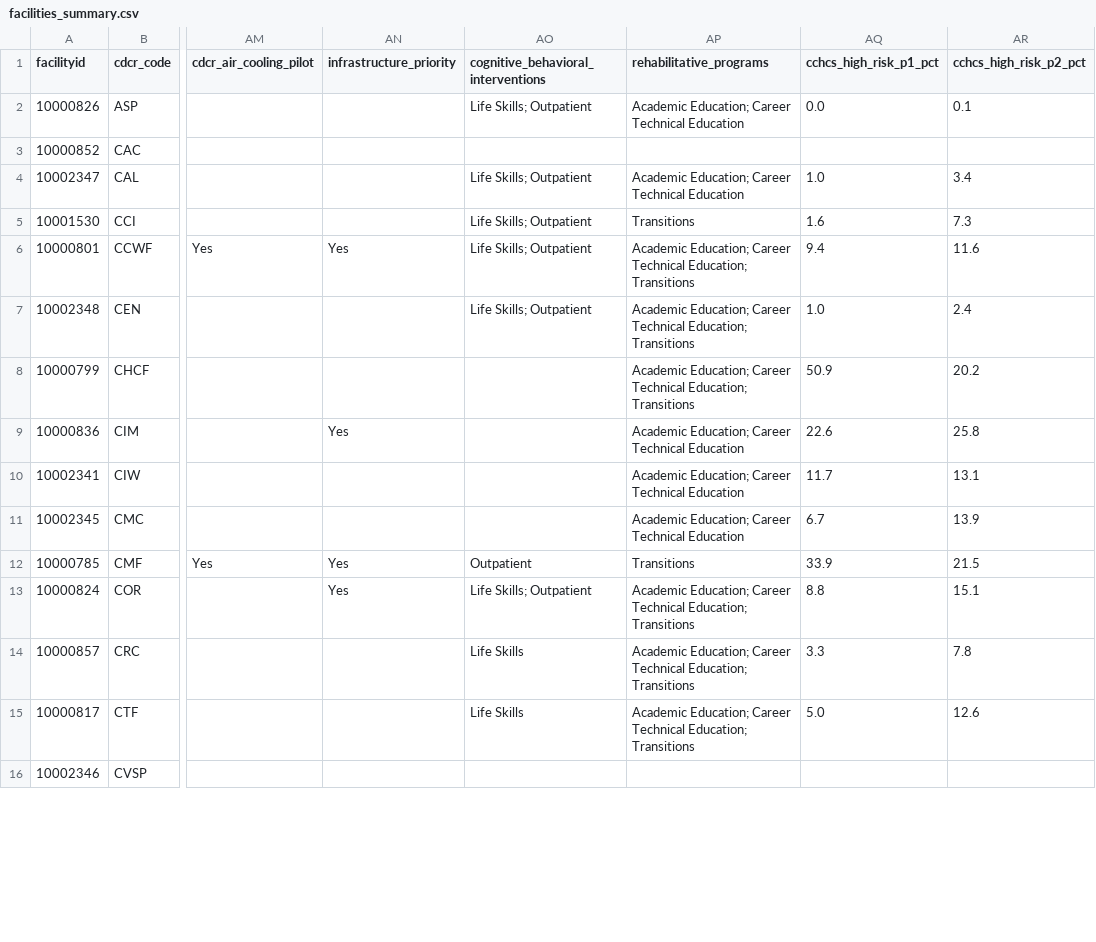
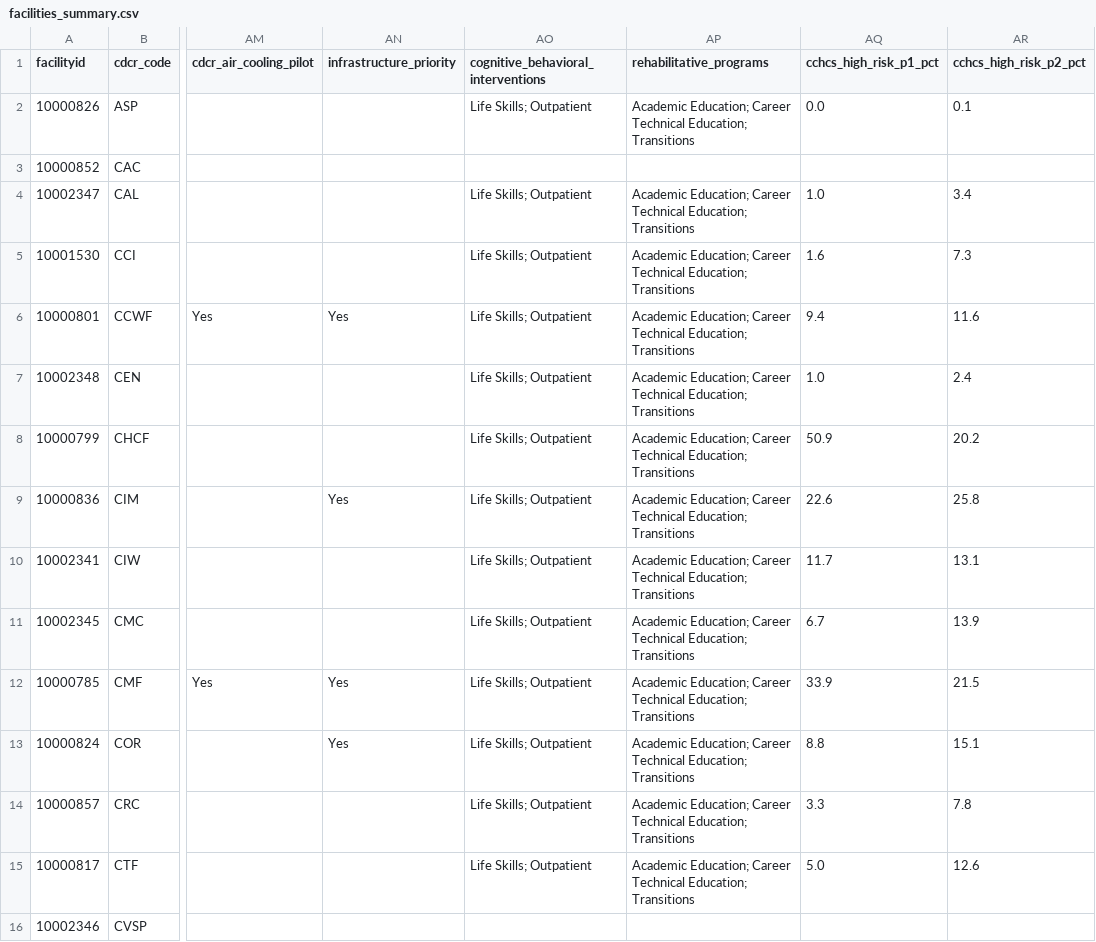
Before and after one commit to mbecica/cdcr_facility_data, a CSV file: data/facilities_summary/facilities_summary.csv, drawn as a sheet; only a part is shown, gaps mark what is left out; the diff covers the shown part only; the diff names each change by its address in the sheet, - before the commit and + after, or states it on an @@ line.

```diff
--- a/data/facilities_summary/facilities_summary.csv
+++ b/data/facilities_summary/facilities_summary.csv
-AP2 (rehabilitative_programs): …Career Technical Education
+AP2 (rehabilitative_programs): …Career Technical Education; Transitions
-AP4 (rehabilitative_programs): …Career Technical Education
+AP4 (rehabilitative_programs): …Career Technical Education; Transitions
-AP5 (rehabilitative_programs): Transitions
+AP5 (rehabilitative_programs): Academic Education; Career Technical Education; Transitions
-AO8:AO11: (empty)
+AO8:AO11: Life Skills; Outpatient
-AP9:AP11 (rehabilitative_programs): …Career Technical Education
+AP9:AP11 (rehabilitative_programs): …Career Technical Education; Transitions
-AO12: Outpatient
+AO12: Life Skills; Outpatient
-AP12 (rehabilitative_programs): Transitions
+AP12 (rehabilitative_programs): Academic Education; Career Technical Education; Transitions
-AO14:AO15: Life Skills
+AO14:AO15: Life Skills; Outpatient
```
Also changed, not shown: 20 edited cells elsewhere in this file, data/population/cdcr_recidivism_los.csv, 10 other files.
